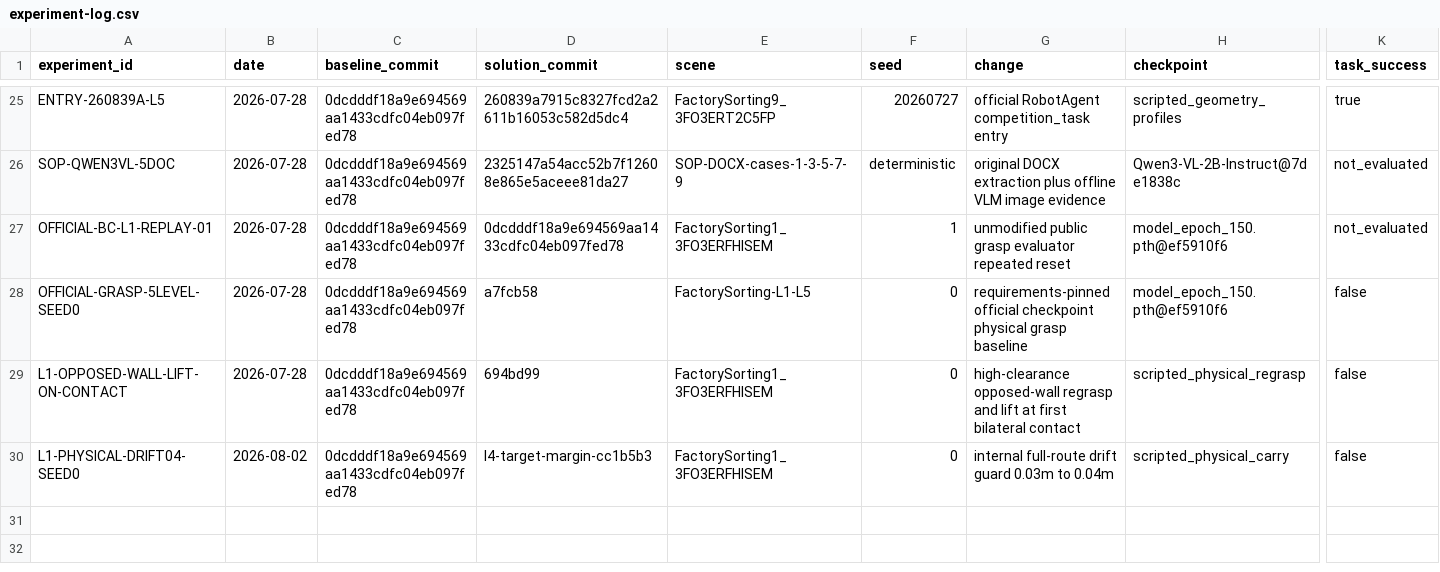
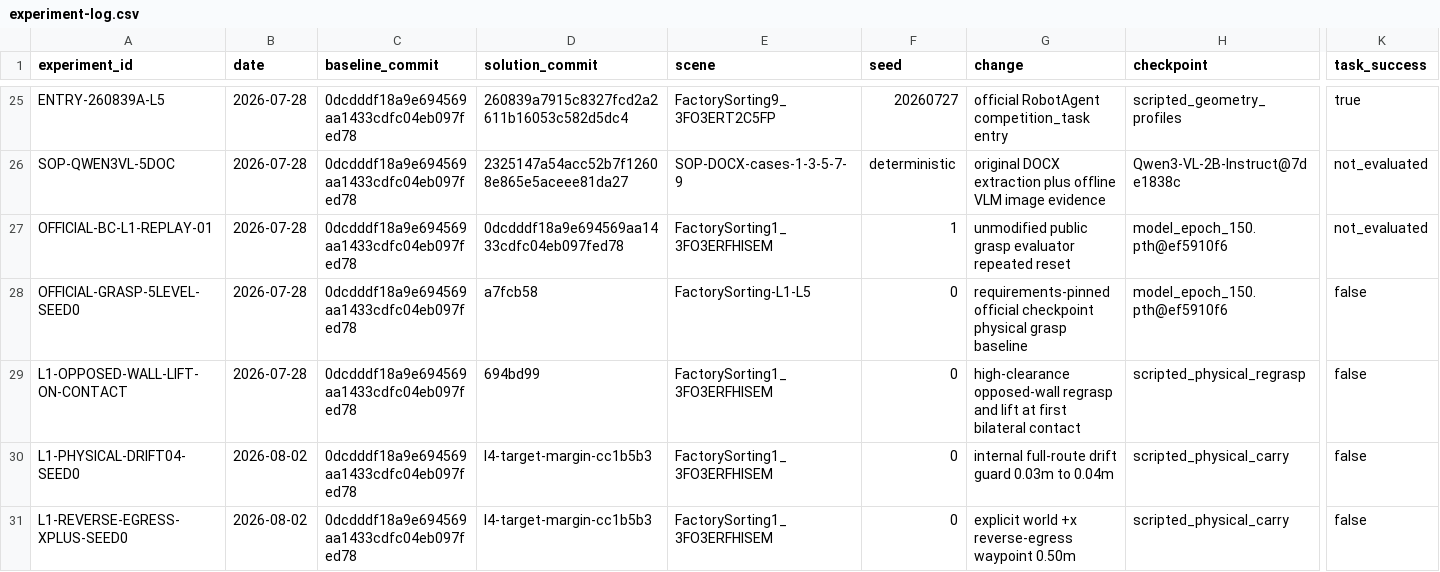
Before and after one commit to wp-a/jciiot-2026-workspace, a CSV file: experiments/experiment-log.csv, drawn as a sheet; only a part is shown, gaps mark what is left out; rows hold the shown columns only; the diff names each change by its address in the sheet, - before the commit and + after, or states it on an @@ line.

Commit message:
research(control): record L1 reverse-egress recovery

```diff
--- a/experiments/experiment-log.csv
+++ b/experiments/experiment-log.csv
+row 31: L1-REVERSE-EGRESS-XPLUS-SEED0 | 2026-08-02 | 0dcdddf18a9e694569aa1433cdfc04eb097fed78 | l4-target-margin-cc1b5b3 | FactorySorting1_3FO3ERFHISEM | 0 | explicit world +x reverse-egress waypoint 0.50m | scripted_physical_carry | false
```
Also changed, not shown: 8 other files.
